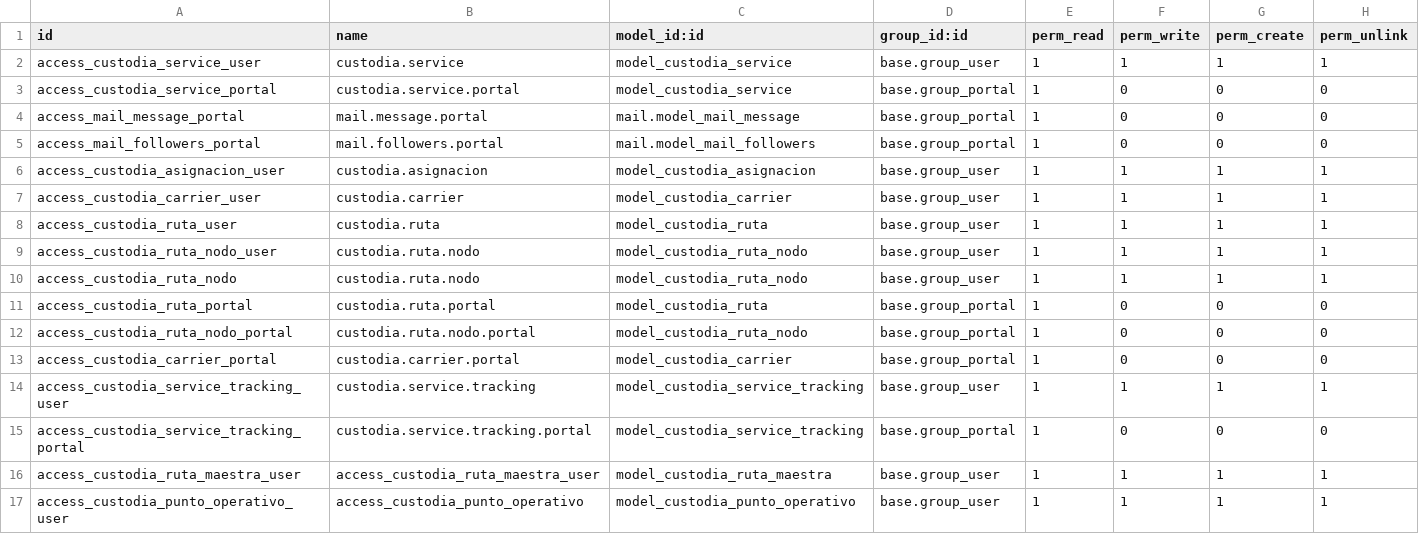
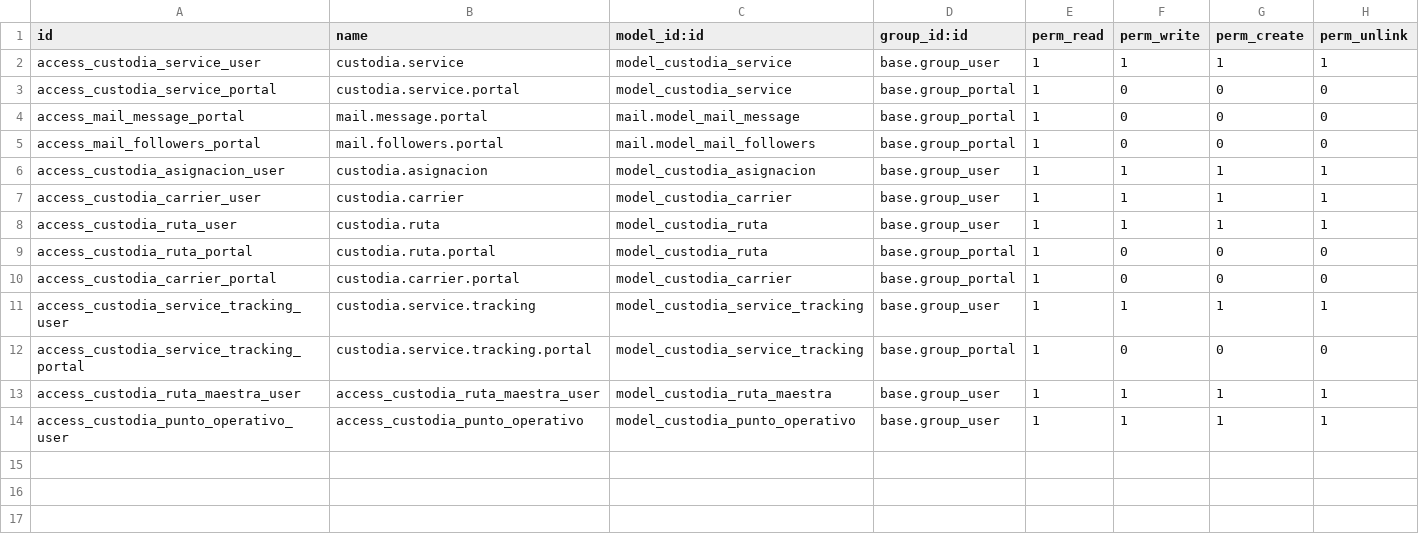
Before and after one commit to odoosgs/odoo, a CSV file: custodia_logistica/security/ir.model.access.csv, drawn as a sheet; the diff names each change by its address in the sheet, - before the commit and + after, or states it on an @@ line.

Commit message:
Update ir.model.access.csv

```diff
--- a/custodia_logistica/security/ir.model.access.csv
+++ b/custodia_logistica/security/ir.model.access.csv
-row 9: access_custodia_ruta_nodo_user | custodia.ruta.nodo | model_custodia_ruta_nodo | base.group_user | 1 | 1 | 1 | 1
-row 10: access_custodia_ruta_nodo | custodia.ruta.nodo | model_custodia_ruta_nodo | base.group_user | 1 | 1 | 1 | 1
-row 12: access_custodia_ruta_nodo_portal | custodia.ruta.nodo.portal | model_custodia_ruta_nodo | base.group_portal | 1 | 0 | 0 | 0
```
